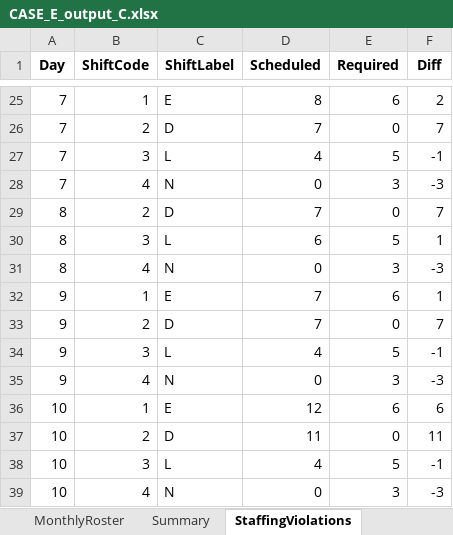
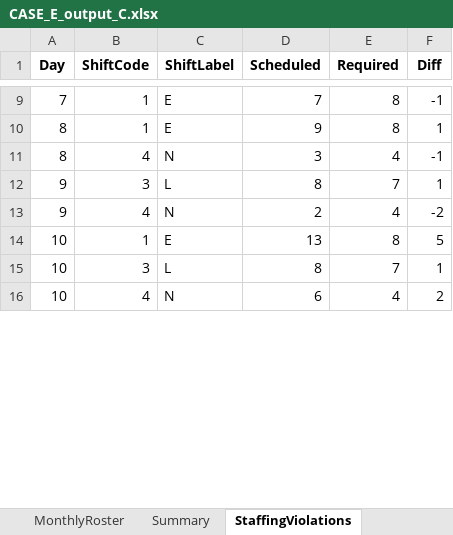
Before and after one commit to LucasGailliaerd/caseEibmcplex, an Excel workbook: CASE_E_output_C.xlsx, sheet StaffingViolations, drawn as a sheet; only a part is shown, gaps mark what is left out; values as stored, in another font and other column widths than the file's, no borders; removed rows and columns are numbered as before the commit, all else as after; the diff covers the shown part only; the diff names each change by its address in the sheet, - before the commit and + after, or states it on an @@ line.

```diff
--- a/CASE_E_output_C.xlsx (sheet StaffingViolations)
+++ b/CASE_E_output_C.xlsx (sheet StaffingViolations)
-D9 (Scheduled): 8
+D9 (Scheduled): 7
-E9 (Required): 6
+E9 (Required): 8
-F9 (Diff): 2
+F9 (Diff): -1
-row 26: 7 | 2 | D | 7 | 0 | 7
-row 27: 7 | 3 | L | 4 | 5 | -1
-row 28: 7 | 4 | N | 0 | 3 | -3
-row 29: 8 | 2 | D | 7 | 0 | 7
-B10 (ShiftCode): 3
+B10 (ShiftCode): 1
-C10 (ShiftLabel): L
+C10 (ShiftLabel): E
-D10 (Scheduled): 6
+D10 (Scheduled): 9
-E10 (Required): 5
+E10 (Required): 8
-D11 (Scheduled): 0
+D11 (Scheduled): 3
-E11 (Required): 3
+E11 (Required): 4
-F11 (Diff): -3
+F11 (Diff): -1
-row 32: 9 | 1 | E | 7 | 6 | 1
-row 33: 9 | 2 | D | 7 | 0 | 7
-D12 (Scheduled): 4
+D12 (Scheduled): 8
-E12 (Required): 5
+E12 (Required): 7
-F12 (Diff): -1
+F12 (Diff): 1
-D13 (Scheduled): 0
+D13 (Scheduled): 2
-E13 (Required): 3
+E13 (Required): 4
-F13 (Diff): -3
+F13 (Diff): -2
-D14 (Scheduled): 12
+D14 (Scheduled): 13
-E14 (Required): 6
+E14 (Required): 8
-F14 (Diff): 6
+F14 (Diff): 5
-row 37: 10 | 2 | D | 11 | 0 | 11
-D15 (Scheduled): 4
+D15 (Scheduled): 8
-E15 (Required): 5
+E15 (Required): 7
-F15 (Diff): -1
+F15 (Diff): 1
-D16 (Scheduled): 0
+D16 (Scheduled): 6
-E16 (Required): 3
+E16 (Required): 4
-F16 (Diff): -3
+F16 (Diff): 2
```
Also changed, not shown: 61 removed rows and 84 edited cells elsewhere in this sheet, sheet MonthlyRoster, sheet Summary, 6 other files.
